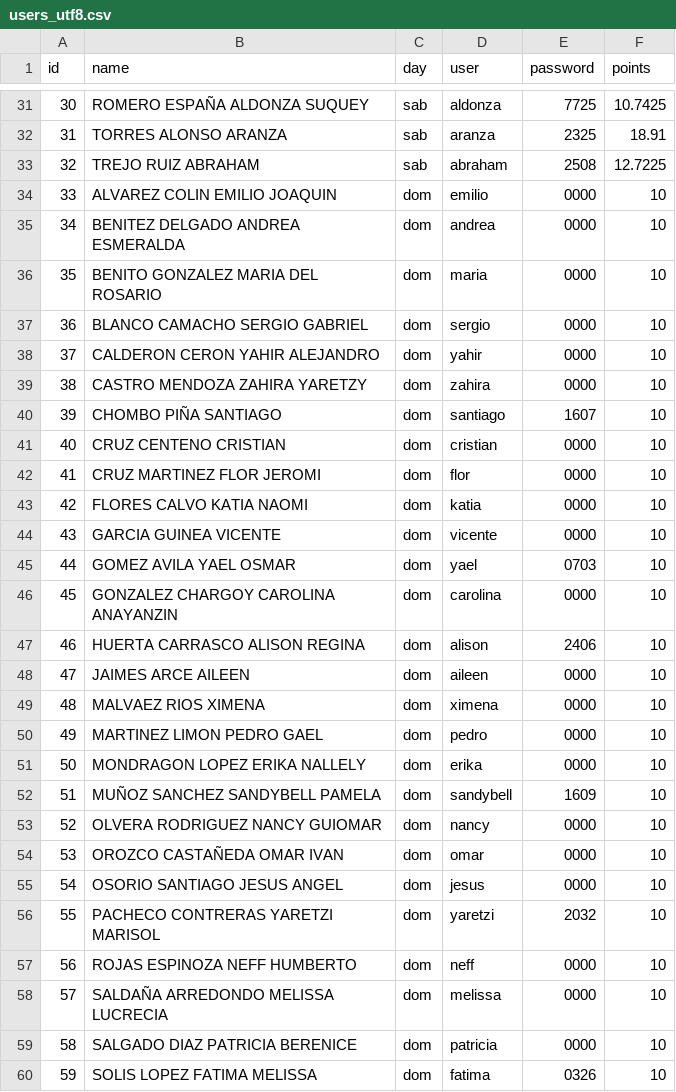
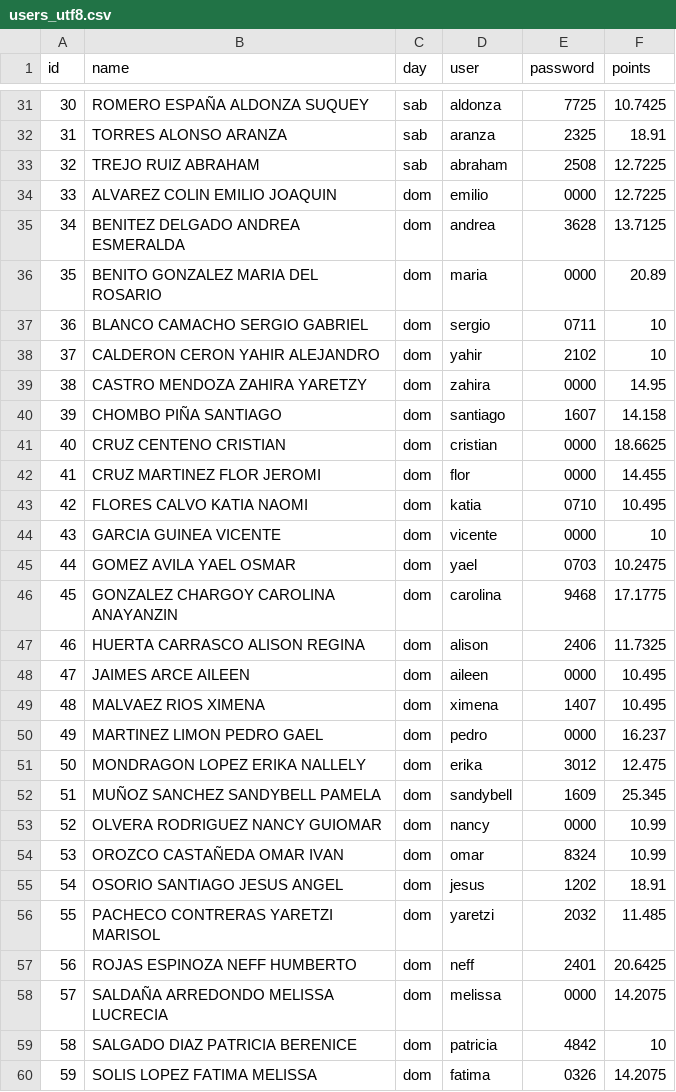
Before and after one commit to ramirezariben-boop/classroom-trading, a CSV file: data/users_utf8.csv, drawn as a sheet; only a part is shown, gaps mark what is left out; the diff covers the shown part only.

```diff
--- a/data/users_utf8.csv
+++ b/data/users_utf8.csv
@@ -33,28 +33,28 @@
 32,TREJO RUIZ ABRAHAM,sab,abraham,2508,12.7225
-33,ALVAREZ COLIN EMILIO JOAQUIN,dom,emilio,0000,10
-34,BENITEZ DELGADO ANDREA ESMERALDA,dom,andrea,0000,10
-35,BENITO GONZALEZ MARIA DEL ROSARIO,dom,maria,0000,10
-36,BLANCO CAMACHO SERGIO GABRIEL,dom,sergio,0000,10
-37,CALDERON CERON YAHIR ALEJANDRO,dom,yahir,0000,10
-38,CASTRO MENDOZA ZAHIRA YARETZY,dom,zahira,0000,10
-39,CHOMBO PIÑA SANTIAGO,dom,santiago,1607,10
-40,CRUZ CENTENO CRISTIAN,dom,cristian,0000,10
-41,CRUZ MARTINEZ FLOR JEROMI,dom,flor,0000,10
-42,FLORES CALVO KATIA NAOMI,dom,katia,0000,10
+33,ALVAREZ COLIN EMILIO JOAQUIN,dom,emilio,0000,12.7225
+34,BENITEZ DELGADO ANDREA ESMERALDA,dom,andrea,3628,13.7125
+35,BENITO GONZALEZ MARIA DEL ROSARIO,dom,maria,0000,20.89
+36,BLANCO CAMACHO SERGIO GABRIEL,dom,sergio,0711,10
+37,CALDERON CERON YAHIR ALEJANDRO,dom,yahir,2102,10
+38,CASTRO MENDOZA ZAHIRA YARETZY,dom,zahira,0000,14.95
+39,CHOMBO PIÑA SANTIAGO,dom,santiago,1607,14.158
+40,CRUZ CENTENO CRISTIAN,dom,cristian,0000,18.6625
+41,CRUZ MARTINEZ FLOR JEROMI,dom,flor,0000,14.455
+42,FLORES CALVO KATIA NAOMI,dom,katia,0710,10.495
 43,GARCIA GUINEA VICENTE,dom,vicente,0000,10
-44,GOMEZ AVILA YAEL OSMAR,dom,yael,0703,10
-45,GONZALEZ CHARGOY CAROLINA ANAYANZIN,dom,carolina,0000,10
-46,HUERTA CARRASCO ALISON REGINA,dom,alison,2406,10
-47,JAIMES ARCE AILEEN,dom,aileen,0000,10
-48,MALVAEZ RIOS XIMENA,dom,ximena,0000,10
-49,MARTINEZ LIMON PEDRO GAEL,dom,pedro,0000,10
-50,MONDRAGON LOPEZ ERIKA NALLELY,dom,erika,0000,10
-51,MUÑOZ SANCHEZ SANDYBELL PAMELA,dom,sandybell,1609,10
-52,OLVERA RODRIGUEZ NANCY GUIOMAR,dom,nancy,0000,10
-53,OROZCO CASTAÑEDA OMAR IVAN,dom,omar,0000,10
-54,OSORIO SANTIAGO JESUS ANGEL,dom,jesus,0000,10
-55,PACHECO CONTRERAS YARETZI MARISOL,dom,yaretzi,2032,10
-56,ROJAS ESPINOZA NEFF HUMBERTO,dom,neff,0000,10
-57,SALDAÑA ARREDONDO MELISSA LUCRECIA,dom,melissa,0000,10
-58,SALGADO DIAZ PATRICIA BERENICE,dom,patricia,0000,10
-59,SOLIS LOPEZ FATIMA MELISSA,dom,fatima,0326,10
+44,GOMEZ AVILA YAEL OSMAR,dom,yael,0703,10.2475
+45,GONZALEZ CHARGOY CAROLINA ANAYANZIN,dom,carolina,9468,17.1775
+46,HUERTA CARRASCO ALISON REGINA,dom,alison,2406,11.7325
+47,JAIMES ARCE AILEEN,dom,aileen,0000,10.495
+48,MALVAEZ RIOS XIMENA,dom,ximena,1407,10.495
+49,MARTINEZ LIMON PEDRO GAEL,dom,pedro,0000,16.237
+50,MONDRAGON LOPEZ ERIKA NALLELY,dom,erika,3012,12.475
+51,MUÑOZ SANCHEZ SANDYBELL PAMELA,dom,sandybell,1609,25.345
+52,OLVERA RODRIGUEZ NANCY GUIOMAR,dom,nancy,0000,10.99
+53,OROZCO CASTAÑEDA OMAR IVAN,dom,omar,8324,10.99
+54,OSORIO SANTIAGO JESUS ANGEL,dom,jesus,1202,18.91
+55,PACHECO CONTRERAS YARETZI MARISOL,dom,yaretzi,2032,11.485
+56,ROJAS ESPINOZA NEFF HUMBERTO,dom,neff,2401,20.6425
+57,SALDAÑA ARREDONDO MELISSA LUCRECIA,dom,melissa,0000,14.2075
+58,SALGADO DIAZ PATRICIA BERENICE,dom,patricia,4842,10
+59,SOLIS LOPEZ FATIMA MELISSA,dom,fatima,0326,14.2075
```
Also changed, not shown: 3 edited cells elsewhere in this file, 1 other file.
